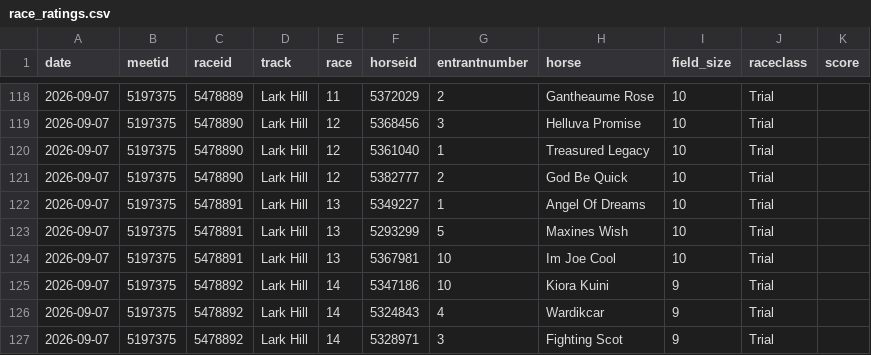
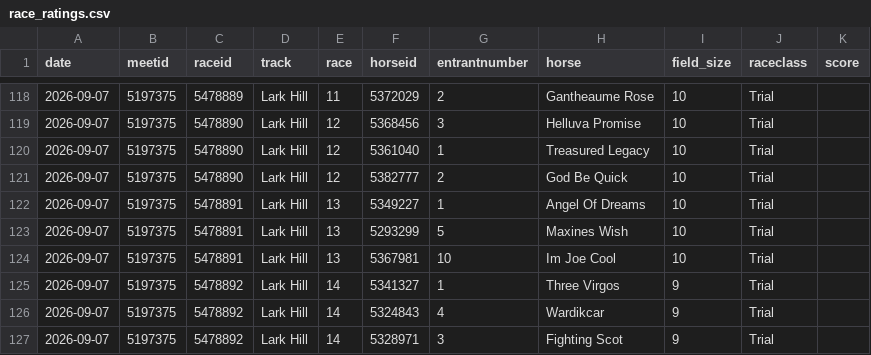
Before and after one commit to danielcappello/racingVault, a CSV file: race_ratings.csv, drawn as a sheet; only a part is shown, gaps mark what is left out.

Commit message:
Update racing files

```diff
--- a/race_ratings.csv
+++ b/race_ratings.csv
@@ -124,3 +124,3 @@ date,meetid,raceid,track,race,horseid,entrantnumber,horse,field_size,raceclass,s
 2026-09-07,5197375,5478891,Lark Hill,13,5367981,10,Im Joe Cool,10,Trial,
-2026-09-07,5197375,5478892,Lark Hill,14,5347186,10,Kiora Kuini,9,Trial,
+2026-09-07,5197375,5478892,Lark Hill,14,5341327,1,Three Virgos,9,Trial,
 2026-09-07,5197375,5478892,Lark Hill,14,5324843,4,Wardikcar,9,Trial,
```
